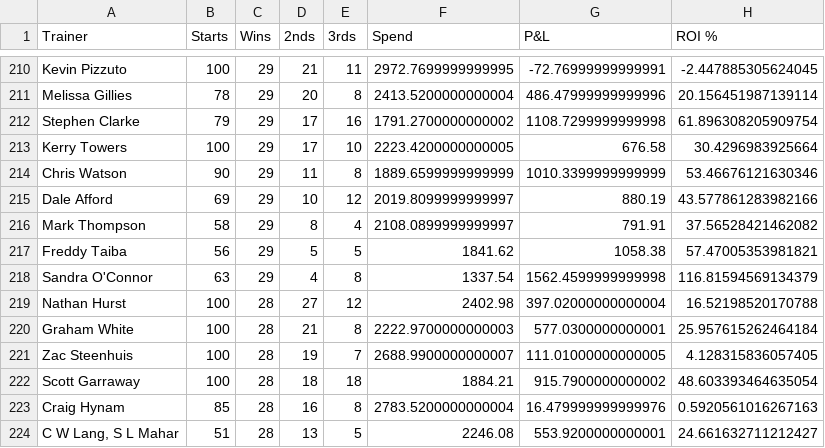
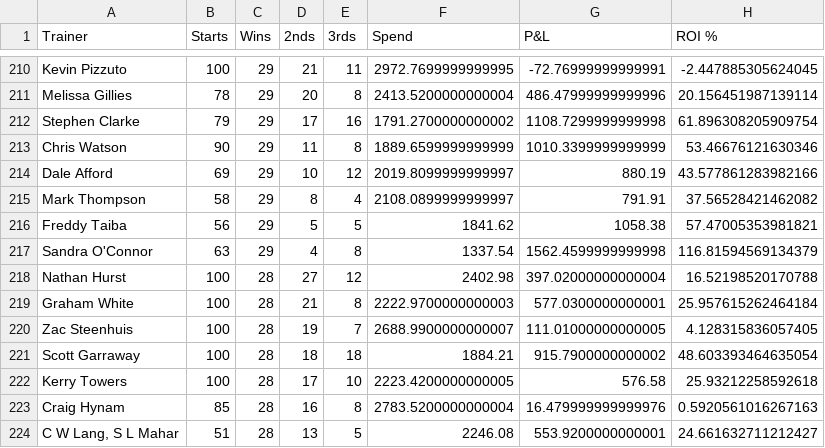
Before and after one commit to harnessapp/harness-csv-data, a CSV file: Lead Trainers.csv, drawn as a sheet; only a part is shown, gaps mark what is left out; removed rows and columns are numbered as before the commit, all else as after; the diff names each change by its address in the sheet, - before the commit and + after, or states it on an @@ line.

```diff
--- a/Lead Trainers.csv
+++ b/Lead Trainers.csv
-row 213: Kerry Towers | 100 | 29 | 17 | 10 | 2223.4200000000005 | 676.58 | 30.4296983925664
+row 222: Kerry Towers | 100 | 28 | 17 | 10 | 2223.4200000000005 | 576.58 | 25.93212258592618
```
Also changed, not shown: Lead Drivers.csv, unicorn_tiers_refined.csv, 2 other files.
